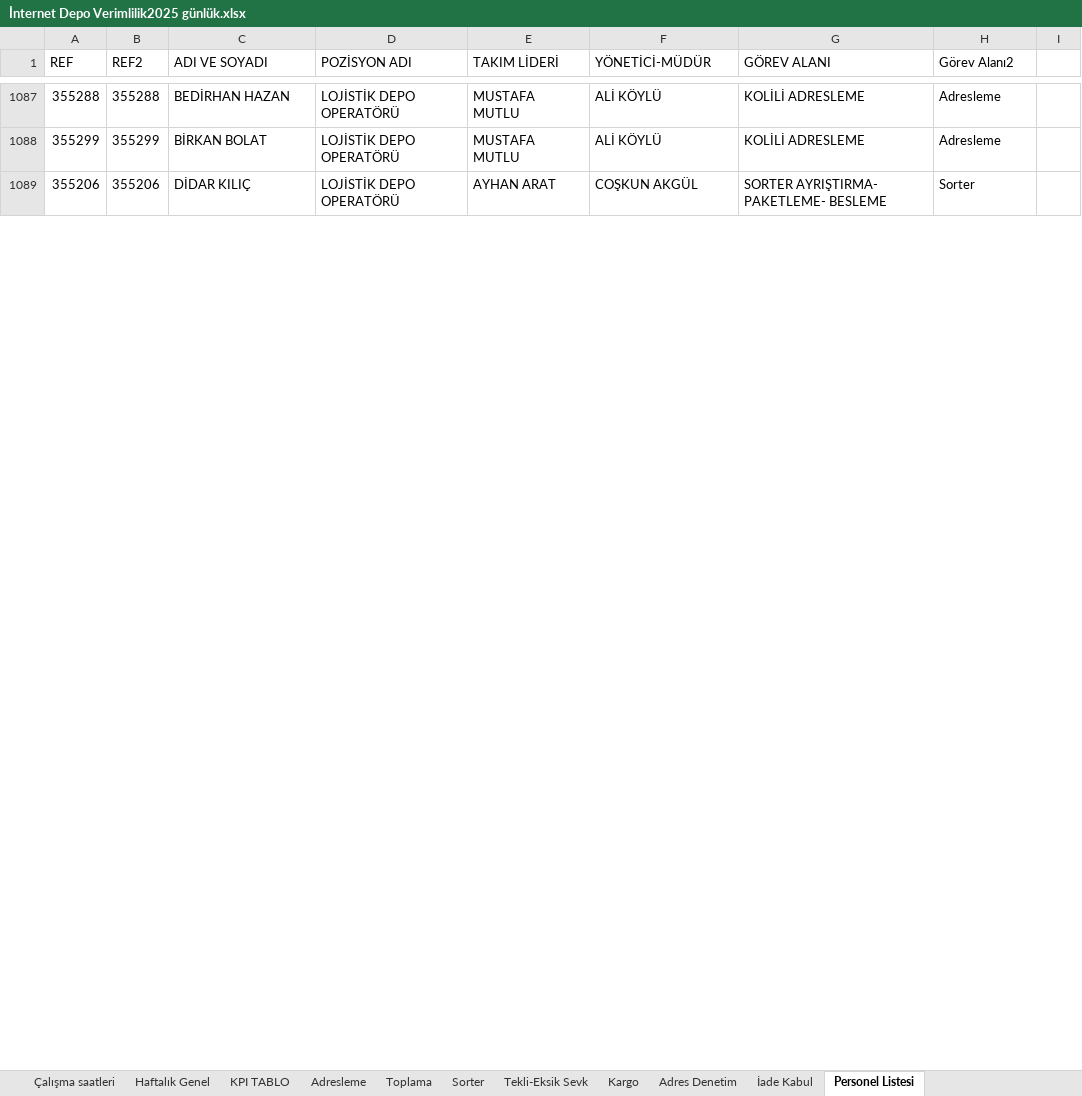
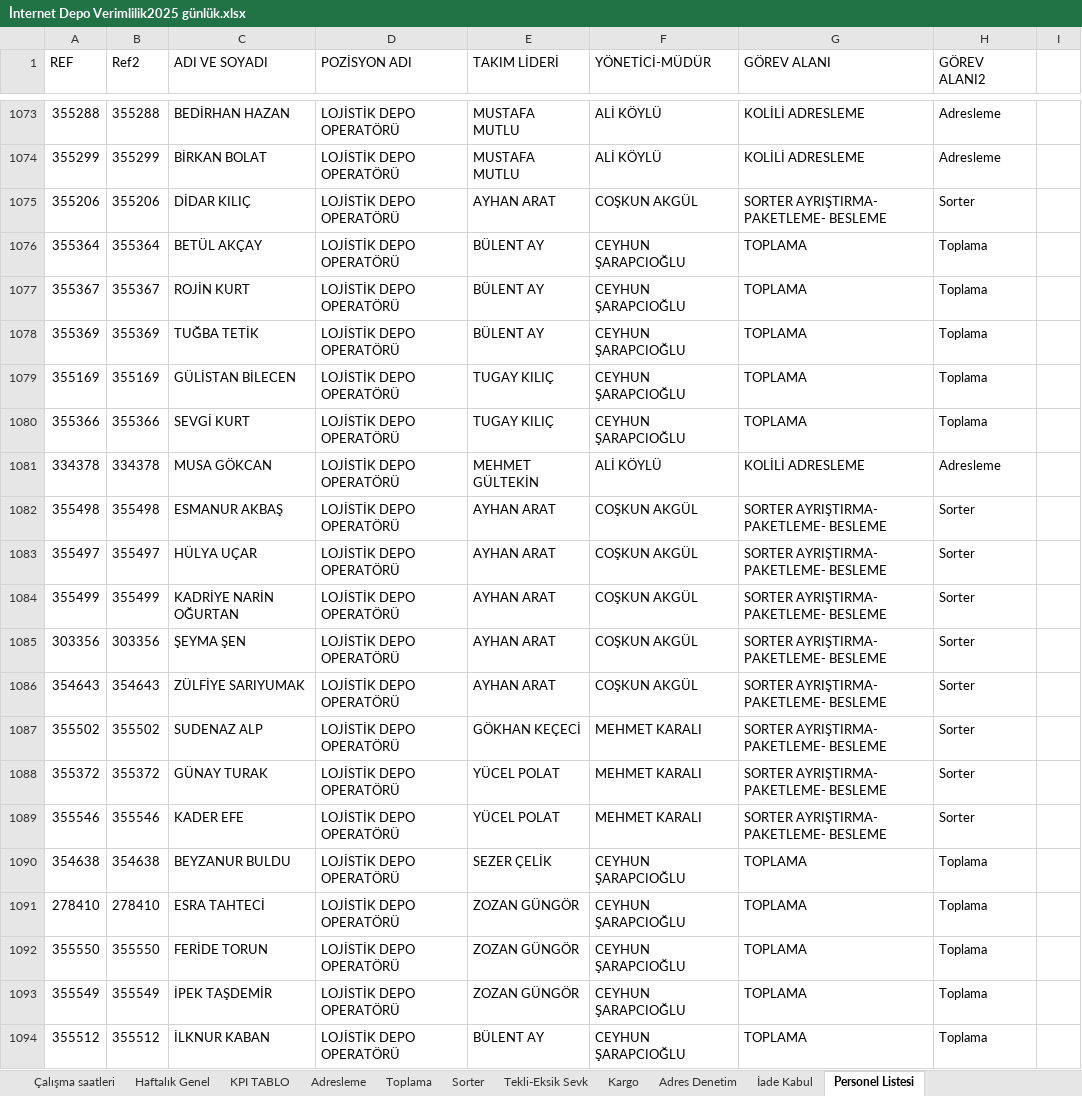
Before and after one commit to omer44-Coder/Dashboard, an Excel workbook: İnternet Depo Verimlilik2025 günlük.xlsx, sheet Personel Listesi, drawn as a sheet; only a part is shown, gaps mark what is left out; values as stored, in another font and other column widths than the file's, no borders; the diff covers the shown part only; the diff names each change by its address in the sheet, - before the commit and + after, or states it on an @@ line.

```diff
--- a/İnternet Depo Verimlilik2025 günlük.xlsx (sheet Personel Listesi)
+++ b/İnternet Depo Verimlilik2025 günlük.xlsx (sheet Personel Listesi)
-B1: REF2
+B1: Ref2
-H1: Görev Alanı2
+H1: GÖREV ALANI2
+row 1076: 355364 | 355364 | BETÜL AKÇAY | LOJİSTİK DEPO OPERATÖRÜ | BÜLENT AY | CEYHUN ŞARAPCIOĞLU | TOPLAMA | Toplama
+row 1077: 355367 | 355367 | ROJİN KURT | LOJİSTİK DEPO OPERATÖRÜ | BÜLENT AY | CEYHUN ŞARAPCIOĞLU | TOPLAMA | Toplama
+row 1078: 355369 | 355369 | TUĞBA TETİK | LOJİSTİK DEPO OPERATÖRÜ | BÜLENT AY | CEYHUN ŞARAPCIOĞLU | TOPLAMA | Toplama
+row 1079: 355169 | 355169 | GÜLİSTAN BİLECEN | LOJİSTİK DEPO OPERATÖRÜ | TUGAY KILIÇ | CEYHUN ŞARAPCIOĞLU | TOPLAMA | Toplama
+row 1080: 355366 | 355366 | SEVGİ KURT | LOJİSTİK DEPO OPERATÖRÜ | TUGAY KILIÇ | CEYHUN ŞARAPCIOĞLU | TOPLAMA | Toplama
+row 1081: 334378 | 334378 | MUSA GÖKCAN | LOJİSTİK DEPO OPERATÖRÜ | MEHMET GÜLTEKİN | ALİ KÖYLÜ | KOLİLİ ADRESLEME | Adresleme
+row 1082: 355498 | 355498 | ESMANUR AKBAŞ | LOJİSTİK DEPO OPERATÖRÜ | AYHAN ARAT | COŞKUN AKGÜL | SORTER AYRIŞTIRMA- PAKETLEME- BESLEME | Sorter
+row 1083: 355497 | 355497 | HÜLYA UÇAR | LOJİSTİK DEPO OPERATÖRÜ | AYHAN ARAT | COŞKUN AKGÜL | SORTER AYRIŞTIRMA- PAKETLEME- BESLEME | Sorter
+row 1084: 355499 | 355499 | KADRİYE NARİN OĞURTAN | LOJİSTİK DEPO OPERATÖRÜ | AYHAN ARAT | COŞKUN AKGÜL | SORTER AYRIŞTIRMA- PAKETLEME- BESLEME | Sorter
+row 1085: 303356 | 303356 | ŞEYMA ŞEN | LOJİSTİK DEPO OPERATÖRÜ | AYHAN ARAT | COŞKUN AKGÜL | SORTER AYRIŞTIRMA- PAKETLEME- BESLEME | Sorter
+row 1086: 354643 | 354643 | ZÜLFİYE SARIYUMAK | LOJİSTİK DEPO OPERATÖRÜ | AYHAN ARAT | COŞKUN AKGÜL | SORTER AYRIŞTIRMA- PAKETLEME- BESLEME | Sorter
+row 1087: 355502 | 355502 | SUDENAZ ALP | LOJİSTİK DEPO OPERATÖRÜ | GÖKHAN KEÇECİ | MEHMET KARALI | SORTER AYRIŞTIRMA- PAKETLEME- BESLEME | Sorter
+row 1088: 355372 | 355372 | GÜNAY TURAK | LOJİSTİK DEPO OPERATÖRÜ | YÜCEL POLAT | MEHMET KARALI | SORTER AYRIŞTIRMA- PAKETLEME- BESLEME | Sorter
+row 1089: 355546 | 355546 | KADER EFE | LOJİSTİK DEPO OPERATÖRÜ | YÜCEL POLAT | MEHMET KARALI | SORTER AYRIŞTIRMA- PAKETLEME- BESLEME | Sorter
+row 1090: 354638 | 354638 | BEYZANUR BULDU | LOJİSTİK DEPO OPERATÖRÜ | SEZER ÇELİK | CEYHUN ŞARAPCIOĞLU | TOPLAMA | Toplama
+row 1091: 278410 | 278410 | ESRA TAHTECİ | LOJİSTİK DEPO OPERATÖRÜ | ZOZAN GÜNGÖR | CEYHUN ŞARAPCIOĞLU | TOPLAMA | Toplama
+row 1092: 355550 | 355550 | FERİDE TORUN | LOJİSTİK DEPO OPERATÖRÜ | ZOZAN GÜNGÖR | CEYHUN ŞARAPCIOĞLU | TOPLAMA | Toplama
+row 1093: 355549 | 355549 | İPEK TAŞDEMİR | LOJİSTİK DEPO OPERATÖRÜ | ZOZAN GÜNGÖR | CEYHUN ŞARAPCIOĞLU | TOPLAMA | Toplama
+row 1094: 355512 | 355512 | İLKNUR KABAN | LOJİSTİK DEPO OPERATÖRÜ | BÜLENT AY | CEYHUN ŞARAPCIOĞLU | TOPLAMA | Toplama
```
Also changed, not shown: 1 added row, 14 removed rows and 62 edited cells elsewhere in this sheet, sheet Çalışma saatleri, sheet KPI TABLO, sheet Genel, sheet Kargo, sheet Sorter, sheet Adresleme, 6 more sheets, formulas that keep their value, charts or pictures.
